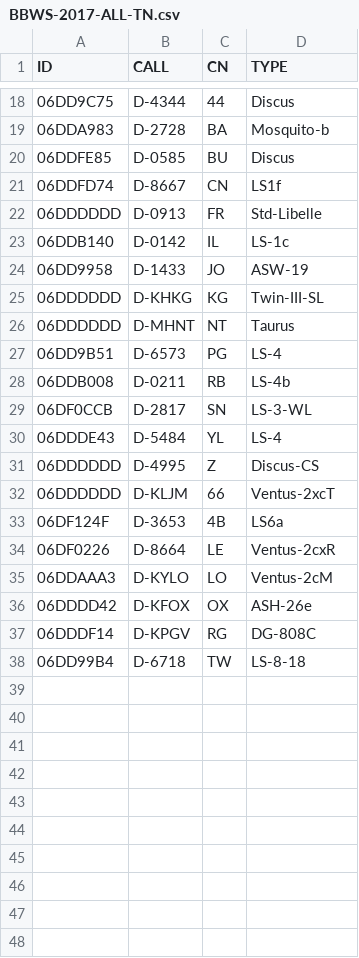
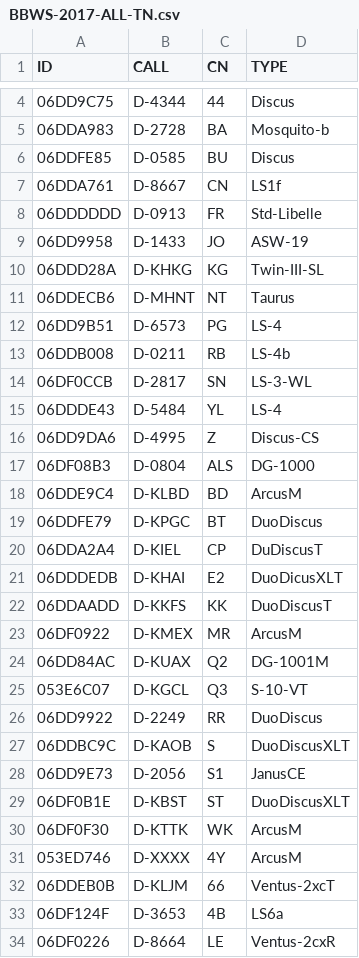
Before and after one commit to dspreitz/BBWS-2017, a CSV file: BBWS-2017-ALL-TN.csv, drawn as a sheet; only a part is shown, gaps mark what is left out; the shorter side is filled out with more unchanged rows; the diff covers the shown part only.

Commit message:
Update all-tn

```diff
--- a/BBWS-2017-ALL-TN.csv
+++ b/BBWS-2017-ALL-TN.csv
@@ -20,8 +6,7 @@ ID,CALL,CN,TYPE
 06DDFE85,D-0585,BU,Discus
-06DDFD74,D-8667,CN,LS1f
+06DDA761,D-8667,CN,LS1f
 06DDDDDD,D-0913,FR,Std-Libelle
-06DDB140,D-0142,IL,LS-1c
 06DD9958,D-1433,JO,ASW-19
-06DDDDDD,D-KHKG,KG,Twin-III-SL
-06DDDDDD,D-MHNT,NT,Taurus
+06DDD28A,D-KHKG,KG,Twin-III-SL
+06DDECB6,D-MHNT,NT,Taurus
 06DD9B51,D-6573,PG,LS-4
@@ -30,4 +15,19 @@ ID,CALL,CN,TYPE
 06DDDE43,D-5484,YL,LS-4
-06DDDDDD,D-4995,Z,Discus-CS
-06DDDDDD,D-KLJM,66,Ventus-2xcT
+06DD9DA6,D-4995,Z,Discus-CS
+06DF08B3,D-0804,ALS,DG-1000
+06DDE9C4,D-KLBD,BD,ArcusM
+06DDFE79,D-KPGC,BT,DuoDiscus
+06DDA2A4,D-KIEL,CP,DuDiscusT
+06DDDEDB,D-KHAI,E2,DuoDicusXLT
+06DDAADD,D-KKFS,KK,DuoDiscusT
+06DF0922,D-KMEX,MR,ArcusM
+06DD84AC,D-KUAX,Q2,DG-1001M
+053E6C07,D-KGCL,Q3,S-10-VT
+06DD9922,D-2249,RR,DuoDiscus
+06DDBC9C,D-KAOB,S,DuoDiscusXLT
+06DD9E73,D-2056,S1,JanusCE
+06DF0B1E,D-KBST,ST,DuoDiscusXLT
+06DF0F30,D-KTTK,WK,ArcusM
+053ED746,D-XXXX,4Y,ArcusM
+06DDEB0B,D-KLJM,66,Ventus-2xcT
 06DF124F,D-3653,4B,LS6a
```
Also changed, not shown: 6 removed rows and 2 edited cells elsewhere in this file.
